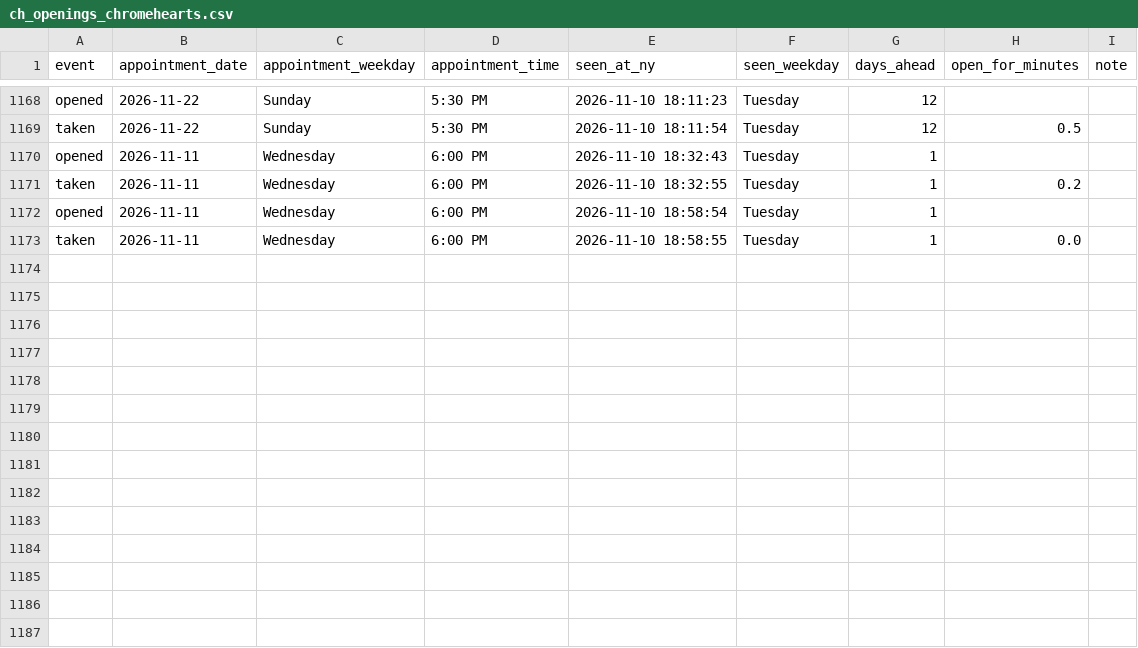
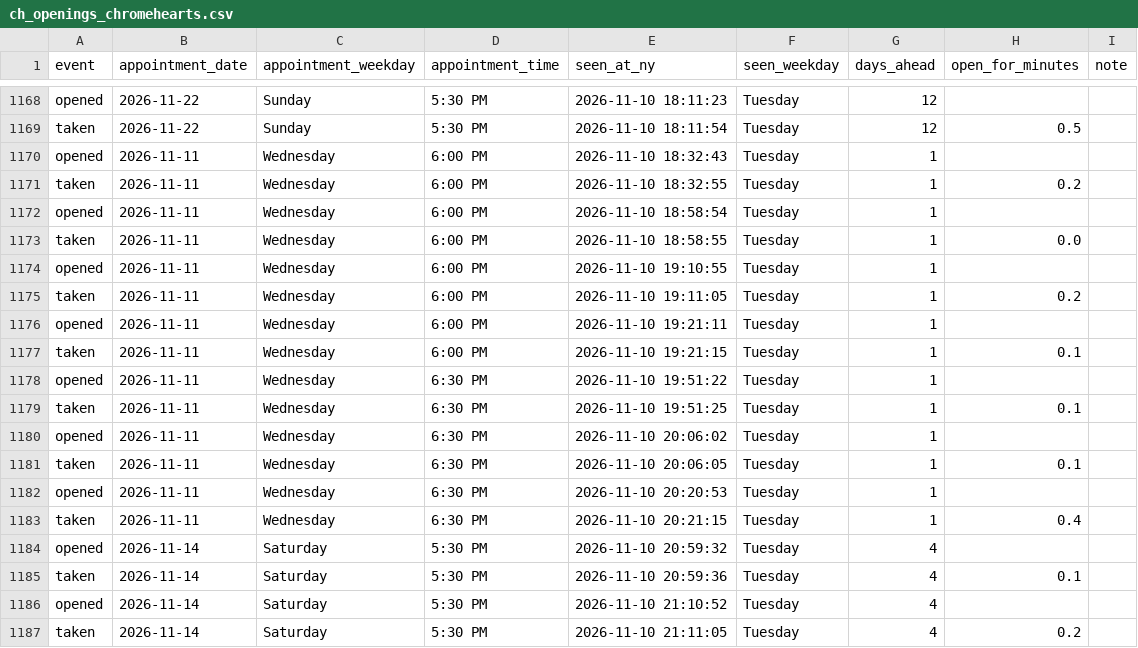
Before and after one commit to striker818/ch-booker, a CSV file: ch_openings_chromehearts.csv, drawn as a sheet; only a part is shown, gaps mark what is left out.

```diff
--- a/ch_openings_chromehearts.csv
+++ b/ch_openings_chromehearts.csv
@@ -1173 +1173,15 @@ opened,2026-11-11,Wednesday,6:00 PM,2026-11-10 18:58:54,Tuesday,1,,
 taken,2026-11-11,Wednesday,6:00 PM,2026-11-10 18:58:55,Tuesday,1,0.0,
+opened,2026-11-11,Wednesday,6:00 PM,2026-11-10 19:10:55,Tuesday,1,,
+taken,2026-11-11,Wednesday,6:00 PM,2026-11-10 19:11:05,Tuesday,1,0.2,
+opened,2026-11-11,Wednesday,6:00 PM,2026-11-10 19:21:11,Tuesday,1,,
+taken,2026-11-11,Wednesday,6:00 PM,2026-11-10 19:21:15,Tuesday,1,0.1,
+opened,2026-11-11,Wednesday,6:30 PM,2026-11-10 19:51:22,Tuesday,1,,
+taken,2026-11-11,Wednesday,6:30 PM,2026-11-10 19:51:25,Tuesday,1,0.1,
+opened,2026-11-11,Wednesday,6:30 PM,2026-11-10 20:06:02,Tuesday,1,,
+taken,2026-11-11,Wednesday,6:30 PM,2026-11-10 20:06:05,Tuesday,1,0.1,
+opened,2026-11-11,Wednesday,6:30 PM,2026-11-10 20:20:53,Tuesday,1,,
+taken,2026-11-11,Wednesday,6:30 PM,2026-11-10 20:21:15,Tuesday,1,0.4,
+opened,2026-11-14,Saturday,5:30 PM,2026-11-10 20:59:32,Tuesday,4,,
+taken,2026-11-14,Saturday,5:30 PM,2026-11-10 20:59:36,Tuesday,4,0.1,
+opened,2026-11-14,Saturday,5:30 PM,2026-11-10 21:10:52,Tuesday,4,,
+taken,2026-11-14,Saturday,5:30 PM,2026-11-10 21:11:05,Tuesday,4,0.2,
```
Also changed, not shown: 1 other file.
